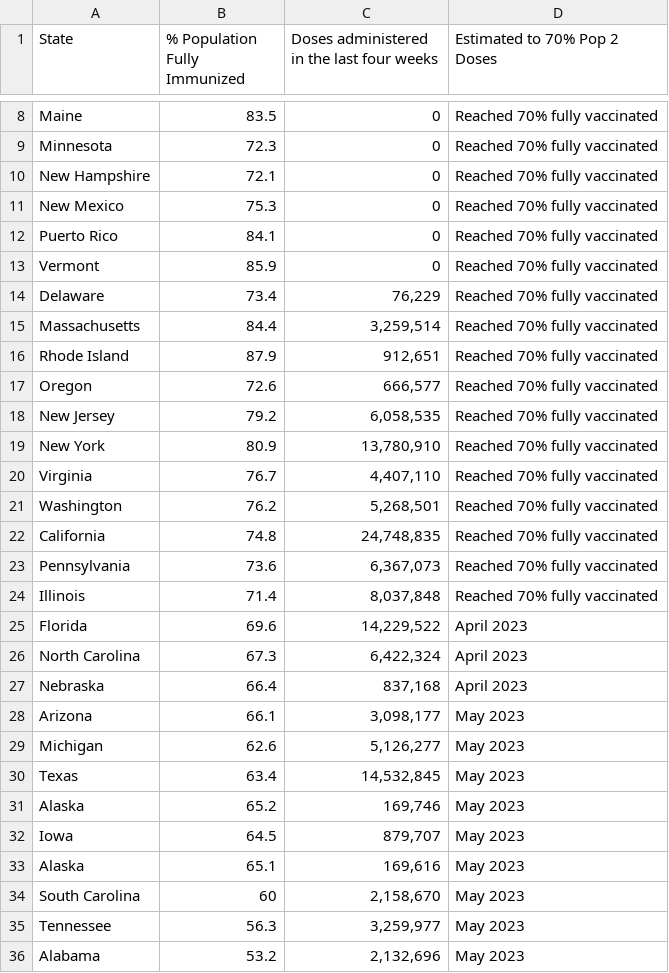
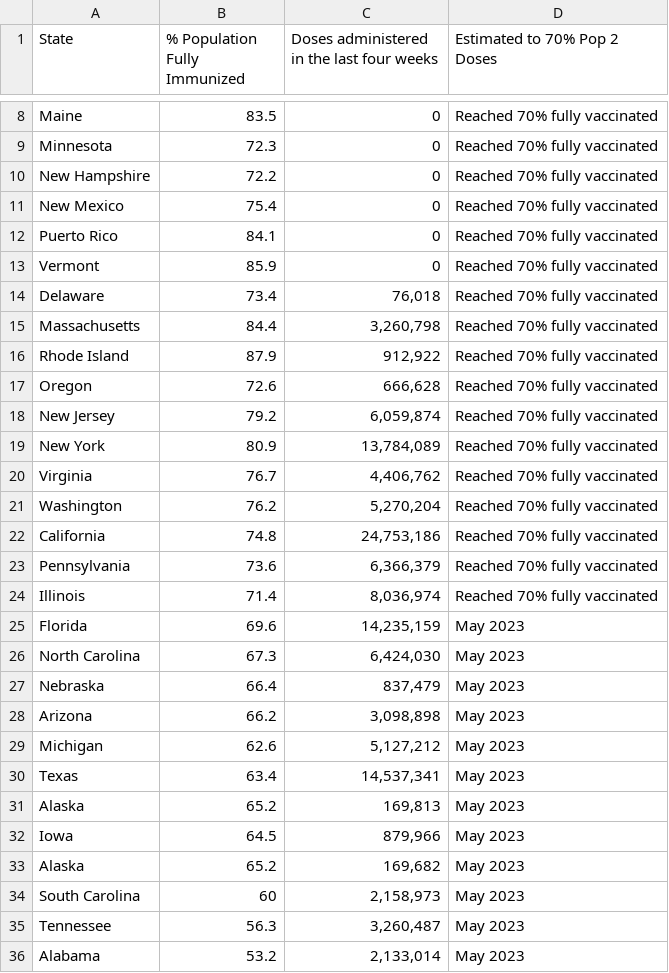
Before and after one commit to Dotdash-Data-Journalism/2021_2022_VWH_covid_vaccine_tracker, a CSV file: chartData/areWeThereYet.csv, drawn as a sheet; only a part is shown, gaps mark what is left out; the diff covers the shown part only.

```diff
--- a/chartData/areWeThereYet.csv
+++ b/chartData/areWeThereYet.csv
@@ -9,28 +9,28 @@ Maine,83.5,         0,Reached 70% fully vaccinated
 Minnesota,72.3,         0,Reached 70% fully vaccinated
-New Hampshire,72.1,         0,Reached 70% fully vaccinated
-New Mexico,75.3,         0,Reached 70% fully vaccinated
+New Hampshire,72.2,         0,Reached 70% fully vaccinated
+New Mexico,75.4,         0,Reached 70% fully vaccinated
 Puerto Rico,84.1,         0,Reached 70% fully vaccinated
 Vermont,85.9,         0,Reached 70% fully vaccinated
-Delaware,73.4,"    76,229",Reached 70% fully vaccinated
-Massachusetts,84.4," 3,259,514",Reached 70% fully vaccinated
-Rhode Island,87.9,"   912,651",Reached 70% fully vaccinated
-Oregon,72.6,"   666,577",Reached 70% fully vaccinated
-New Jersey,79.2," 6,058,535",Reached 70% fully vaccinated
-New York,80.9,"13,780,910",Reached 70% fully vaccinated
-Virginia,76.7," 4,407,110",Reached 70% fully vaccinated
-Washington,76.2," 5,268,501",Reached 70% fully vaccinated
-California,74.8,"24,748,835",Reached 70% fully vaccinated
-Pennsylvania,73.6," 6,367,073",Reached 70% fully vaccinated
-Illinois,71.4," 8,037,848",Reached 70% fully vaccinated
-Florida,69.6,"14,229,522",April 2023
-North Carolina,67.3," 6,422,324",April 2023
-Nebraska,66.4,"   837,168",April 2023
-Arizona,66.1," 3,098,177",May 2023
-Michigan,62.6," 5,126,277",May 2023
-Texas,63.4,"14,532,845",May 2023
-Alaska,65.2,"   169,746",May 2023
-Iowa,64.5,"   879,707",May 2023
-Alaska,65.1,"   169,616",May 2023
-South Carolina,60," 2,158,670",May 2023
-Tennessee,56.3," 3,259,977",May 2023
-Alabama,53.2," 2,132,696",May 2023
+Delaware,73.4,"    76,018",Reached 70% fully vaccinated
+Massachusetts,84.4," 3,260,798",Reached 70% fully vaccinated
+Rhode Island,87.9,"   912,922",Reached 70% fully vaccinated
+Oregon,72.6,"   666,628",Reached 70% fully vaccinated
+New Jersey,79.2," 6,059,874",Reached 70% fully vaccinated
+New York,80.9,"13,784,089",Reached 70% fully vaccinated
+Virginia,76.7," 4,406,762",Reached 70% fully vaccinated
+Washington,76.2," 5,270,204",Reached 70% fully vaccinated
+California,74.8,"24,753,186",Reached 70% fully vaccinated
+Pennsylvania,73.6," 6,366,379",Reached 70% fully vaccinated
+Illinois,71.4," 8,036,974",Reached 70% fully vaccinated
+Florida,69.6,"14,235,159",May 2023
+North Carolina,67.3," 6,424,030",May 2023
+Nebraska,66.4,"   837,479",May 2023
+Arizona,66.2," 3,098,898",May 2023
+Michigan,62.6," 5,127,212",May 2023
+Texas,63.4,"14,537,341",May 2023
+Alaska,65.2,"   169,813",May 2023
+Iowa,64.5,"   879,966",May 2023
+Alaska,65.2,"   169,682",May 2023
+South Carolina,60," 2,158,973",May 2023
+Tennessee,56.3," 3,260,487",May 2023
+Alabama,53.2," 2,133,014",May 2023
```
Also changed, not shown: 6 edited cells elsewhere in this file, chartData/boosterMap.csv, chartData/cdcFullVaxByAge.csv, 4 other files.
